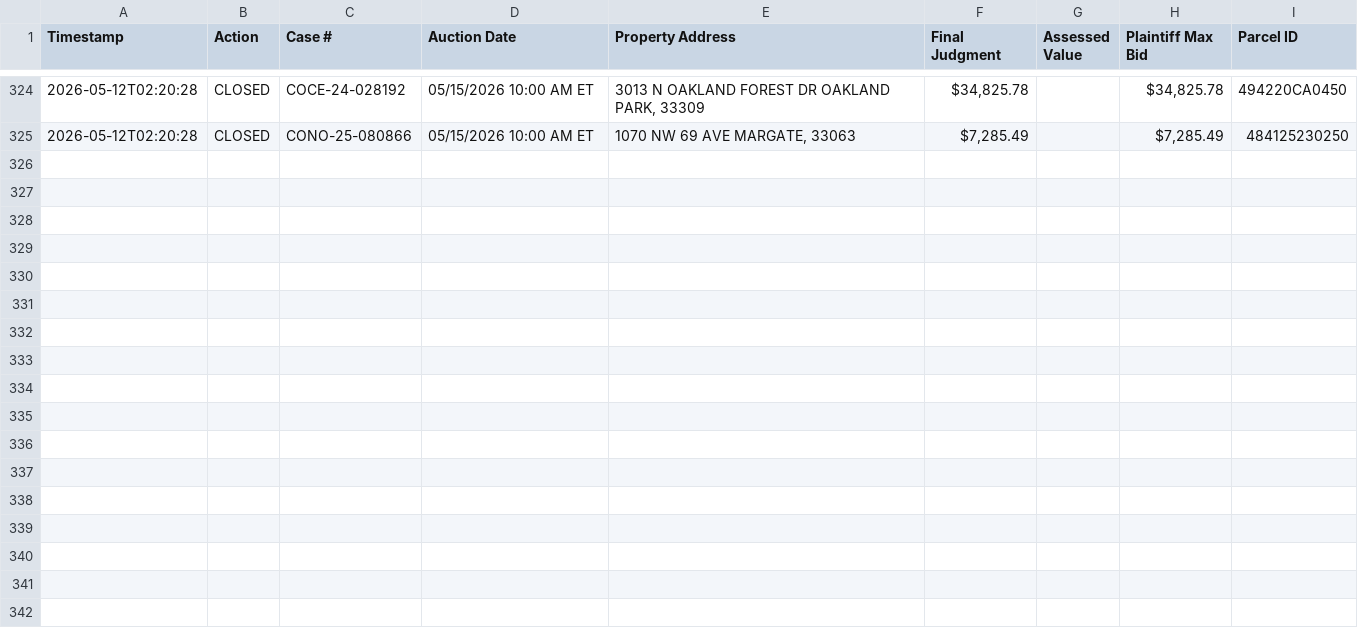
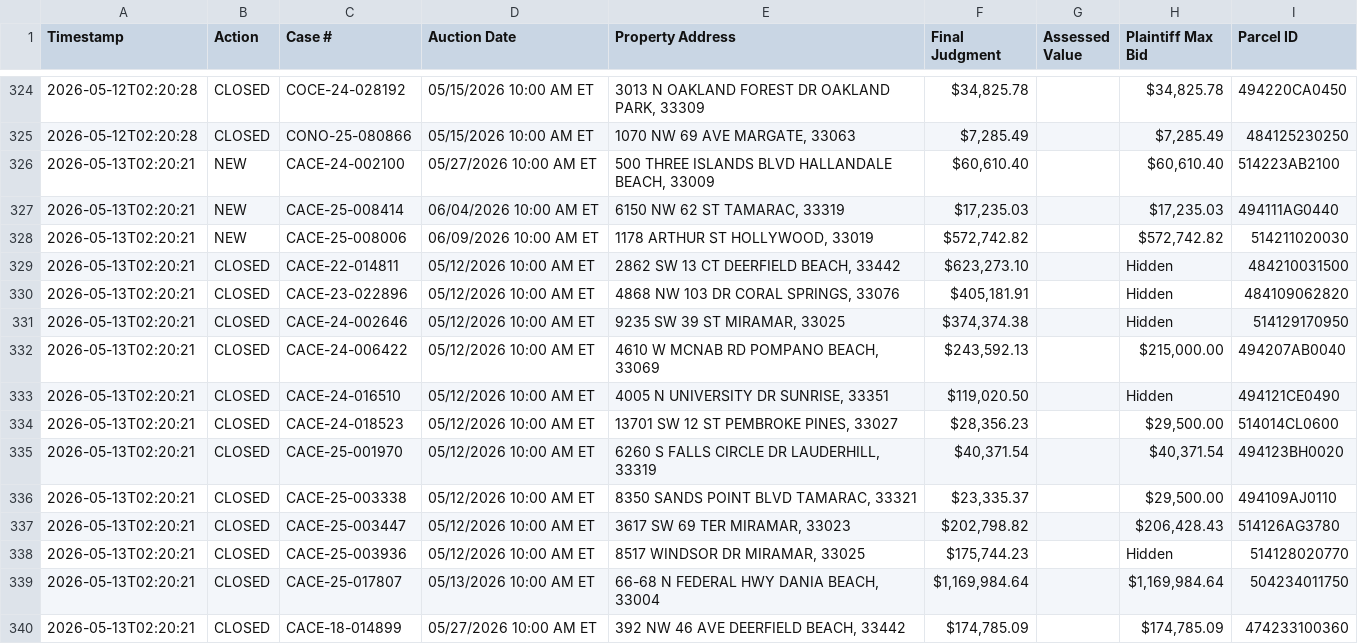
Before and after one commit to figlesias7/realforeclose-broward, a CSV file: data/event_log.csv, drawn as a sheet; only a part is shown, gaps mark what is left out; the diff names each change by its address in the sheet, - before the commit and + after, or states it on an @@ line.

```diff
--- a/data/event_log.csv
+++ b/data/event_log.csv
+row 326: 2026-05-13T02:20:21 | NEW | CACE-24-002100 | 05/27/2026 10:00 AM ET | 500 THREE ISLANDS BLVD HALLANDALE BEACH, 33009 | $60,610.40 |  | $60,610.40 | 514223AB2100
+row 327: 2026-05-13T02:20:21 | NEW | CACE-25-008414 | 06/04/2026 10:00 AM ET | 6150 NW 62 ST TAMARAC, 33319 | $17,235.03 |  | $17,235.03 | 494111AG0440
+row 328: 2026-05-13T02:20:21 | NEW | CACE-25-008006 | 06/09/2026 10:00 AM ET | 1178 ARTHUR ST HOLLYWOOD, 33019 | $572,742.82 |  | $572,742.82 | 514211020030
+row 329: 2026-05-13T02:20:21 | CLOSED | CACE-22-014811 | 05/12/2026 10:00 AM ET | 2862 SW 13 CT DEERFIELD BEACH, 33442 | $623,273.10 |  | Hidden | 484210031500
+row 330: 2026-05-13T02:20:21 | CLOSED | CACE-23-022896 | 05/12/2026 10:00 AM ET | 4868 NW 103 DR CORAL SPRINGS, 33076 | $405,181.91 |  | Hidden | 484109062820
+row 331: 2026-05-13T02:20:21 | CLOSED | CACE-24-002646 | 05/12/2026 10:00 AM ET | 9235 SW 39 ST MIRAMAR, 33025 | $374,374.38 |  | Hidden | 514129170950
+row 332: 2026-05-13T02:20:21 | CLOSED | CACE-24-006422 | 05/12/2026 10:00 AM ET | 4610 W MCNAB RD POMPANO BEACH, 33069 | $243,592.13 |  | $215,000.00 | 494207AB0040
+row 333: 2026-05-13T02:20:21 | CLOSED | CACE-24-016510 | 05/12/2026 10:00 AM ET | 4005 N UNIVERSITY DR SUNRISE, 33351 | $119,020.50 |  | Hidden | 494121CE0490
+row 334: 2026-05-13T02:20:21 | CLOSED | CACE-24-018523 | 05/12/2026 10:00 AM ET | 13701 SW 12 ST PEMBROKE PINES, 33027 | $28,356.23 |  | $29,500.00 | 514014CL0600
+row 335: 2026-05-13T02:20:21 | CLOSED | CACE-25-001970 | 05/12/2026 10:00 AM ET | 6260 S FALLS CIRCLE DR LAUDERHILL, 33319 | $40,371.54 |  | $40,371.54 | 494123BH0020
+row 336: 2026-05-13T02:20:21 | CLOSED | CACE-25-003338 | 05/12/2026 10:00 AM ET | 8350 SANDS POINT BLVD TAMARAC, 33321 | $23,335.37 |  | $29,500.00 | 494109AJ0110
+row 337: 2026-05-13T02:20:21 | CLOSED | CACE-25-003447 | 05/12/2026 10:00 AM ET | 3617 SW 69 TER MIRAMAR, 33023 | $202,798.82 |  | $206,428.43 | 514126AG3780
+row 338: 2026-05-13T02:20:21 | CLOSED | CACE-25-003936 | 05/12/2026 10:00 AM ET | 8517 WINDSOR DR MIRAMAR, 33025 | $175,744.23 |  | Hidden | 514128020770
+row 339: 2026-05-13T02:20:21 | CLOSED | CACE-25-017807 | 05/13/2026 10:00 AM ET | 66-68 N FEDERAL HWY DANIA BEACH, 33004 | $1,169,984.64 |  | $1,169,984.64 | 504234011750
+row 340: 2026-05-13T02:20:21 | CLOSED | CACE-18-014899 | 05/27/2026 10:00 AM ET | 392 NW 46 AVE DEERFIELD BEACH, 33442 | $174,785.09 |  | $174,785.09 | 474233100360
```
Also changed, not shown: data/all_seen.csv, 3 other files.
